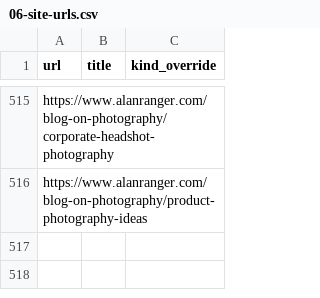
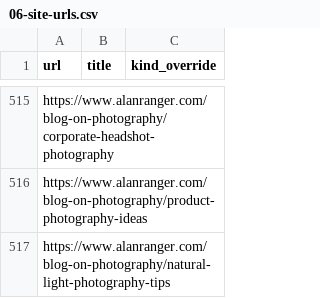
Before and after one commit to alanranger/alan-shared-resources, a CSV file: csv/06-site-urls.csv, drawn as a sheet; only a part is shown, gaps mark what is left out; the diff names each change by its address in the sheet, - before the commit and + after, or states it on an @@ line.

```diff
--- a/csv/06-site-urls.csv
+++ b/csv/06-site-urls.csv
+row 517: https://www.alanranger.com/blog-on-photography/natural-light-photography-tips
```
Also changed, not shown: csv/page segmentation by tier.csv.
